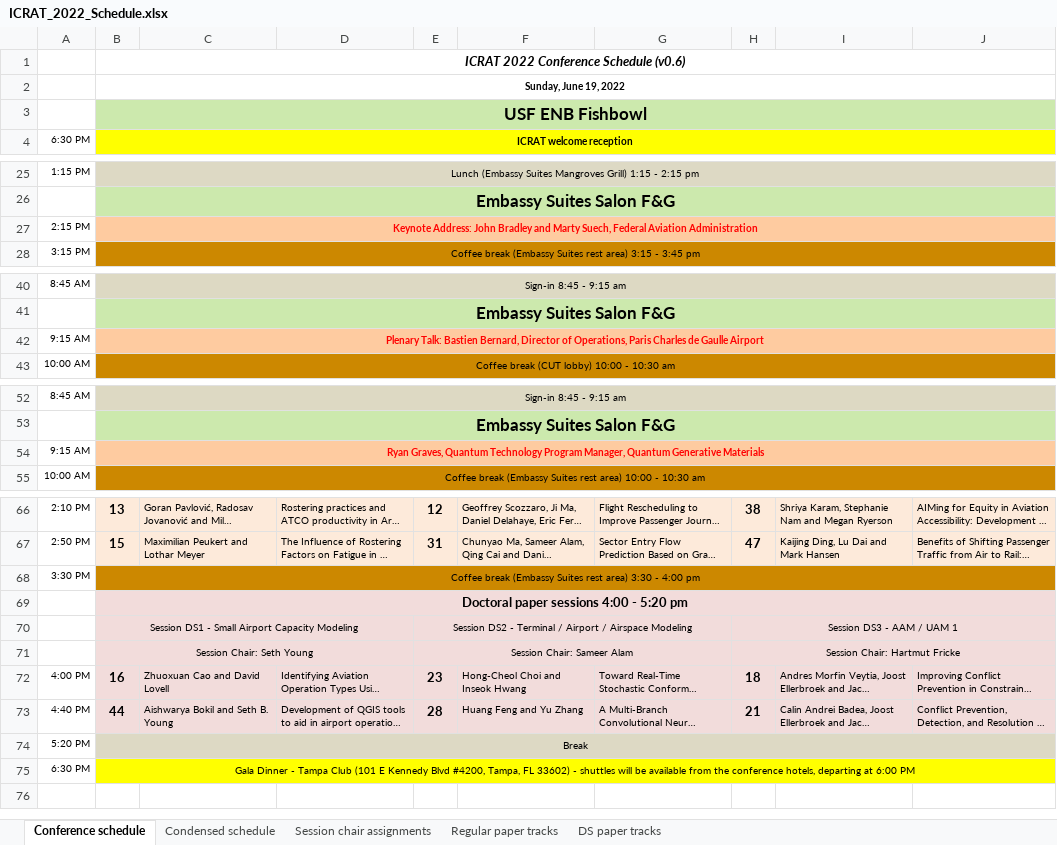
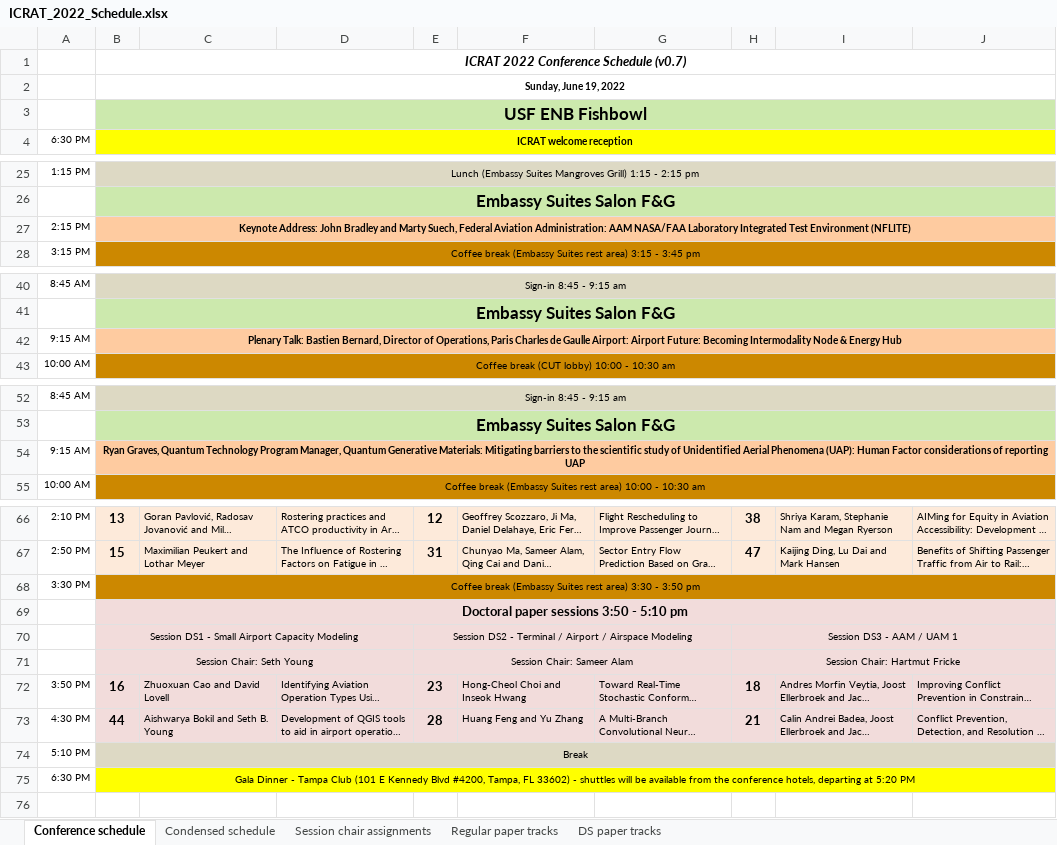
Before and after one commit to icrat-org/lektor-icrat-org, an Excel workbook: content/upcoming-conference/ICRAT_2022_Schedule.xlsx, sheet Conference schedule, drawn as a sheet; only a part is shown, gaps mark what is left out; long unchanged cells end in …; values as stored, in another font and other column widths than the file's, no borders; the diff names each change by its address in the sheet, - before the commit and + after, or states it on an @@ line.

Commit message:
Update schedule

```diff
--- a/content/upcoming-conference/ICRAT_2022_Schedule.xlsx (sheet Conference schedule)
+++ b/content/upcoming-conference/ICRAT_2022_Schedule.xlsx (sheet Conference schedule)
-B1 (ICRAT welcome reception): ICRAT 2022 Conference Schedule (v0.6)
+B1 (ICRAT welcome reception): ICRAT 2022 Conference Schedule (v0.7)
-B27 (ICRAT welcome reception): …Federal Aviation Administration
+B27 (ICRAT welcome reception): …Federal Aviation Administration: AAM NASA/FAA Laboratory Integrated Test Environment (NFLITE)
-B27 text colour: #FF0000
+B27 text colour: black
-B42 (ICRAT welcome reception): …de Gaulle Airport
+B42 (ICRAT welcome reception): …de Gaulle Airport: Airport Future: Becoming Intermodality Node & Energy Hub
-B42 text colour: #FF0000
+B42 text colour: black
-B54 (ICRAT welcome reception): …Quantum Generative Materials
+B54 (ICRAT welcome reception): …Quantum Generative Materials: Mitigating barriers to the scientific study of Unidentified Aerial Phenomena (UAP): Human Factor considerations of reporting UAP
-B54 text colour: #FF0000
+B54 text colour: black
-B68 (ICRAT welcome reception): …3:30 - 4:00 pm
+B68 (ICRAT welcome reception): …3:30 - 3:50 pm
-B69 (ICRAT welcome reception): Doctoral paper sessions 4:00 - 5:20 pm
+B69 (ICRAT welcome reception): Doctoral paper sessions 3:50 - 5:10 pm
-A72 (6:30 PM): 4:00 PM
+A72 (6:30 PM): 3:50 PM
-A73 (6:30 PM): 4:40 PM
+A73 (6:30 PM): 4:30 PM
-A74 (6:30 PM): 5:20 PM
+A74 (6:30 PM): 5:10 PM
-B75 (ICRAT welcome reception): …departing at 6:00 PM
+B75 (ICRAT welcome reception): …departing at 5:20 PM
```
Also changed, not shown: 1 other file.
